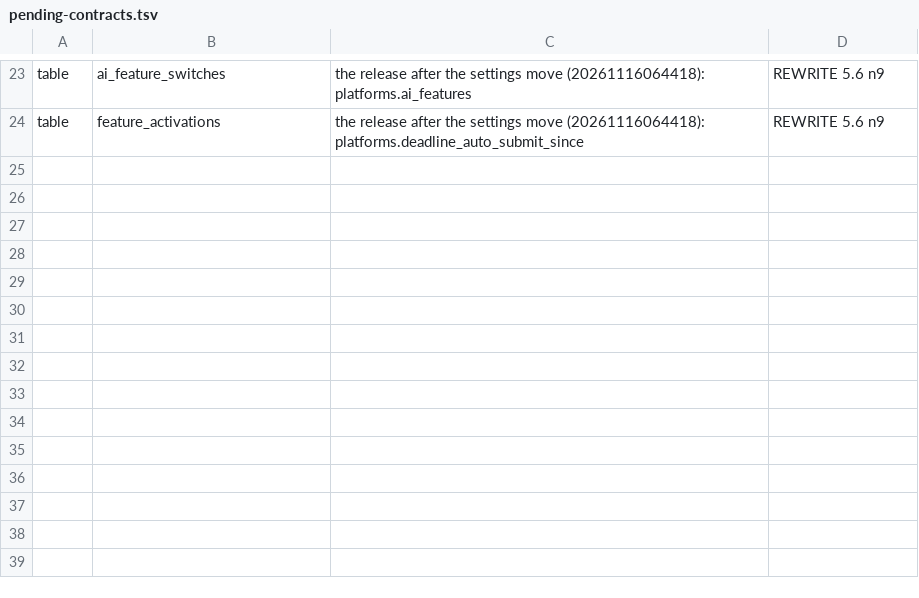
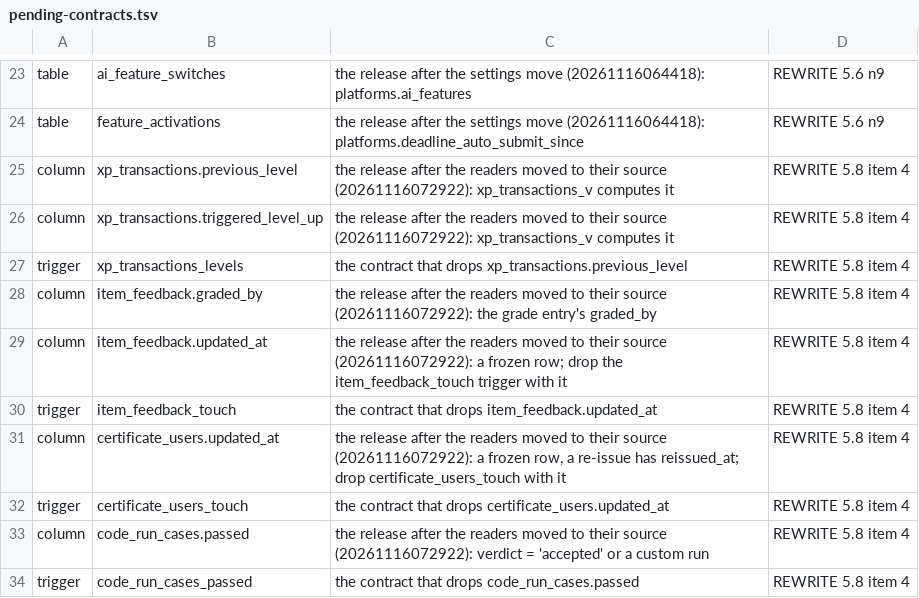
Before and after one commit to Meirbek-dev/ashyk-bilim, a TSV file: apps/server/crates/db/pending-contracts.tsv, drawn as a sheet; only a part is shown, gaps mark what is left out.

```diff
--- a/apps/server/crates/db/pending-contracts.tsv
+++ b/apps/server/crates/db/pending-contracts.tsv
@@ -24 +24,11 @@ table	ai_feature_switches	the release after the settings move (20261116064418):
 table	feature_activations	the release after the settings move (20261116064418): platforms.deadline_auto_submit_since	REWRITE 5.6 n9
+column	xp_transactions.previous_level	the release after the readers moved to their source (20261116072922): xp_transactions_v computes it	REWRITE 5.8 item 4
+column	xp_transactions.triggered_level_up	the release after the readers moved to their source (20261116072922): xp_transactions_v computes it	REWRITE 5.8 item 4
+trigger	xp_transactions_levels	the contract that drops xp_transactions.previous_level	REWRITE 5.8 item 4
+column	item_feedback.graded_by	the release after the readers moved to their source (20261116072922): the grade entry's graded_by	REWRITE 5.8 item 4
+column	item_feedback.updated_at	the release after the readers moved to their source (20261116072922): a frozen row; drop the item_feedback_touch trigger with it	REWRITE 5.8 item 4
+trigger	item_feedback_touch	the contract that drops item_feedback.updated_at	REWRITE 5.8 item 4
+column	certificate_users.updated_at	the release after the readers moved to their source (20261116072922): a frozen row, a re-issue has reissued_at; drop certificate_users_touch with it	REWRITE 5.8 item 4
+trigger	certificate_users_touch	the contract that drops certificate_users.updated_at	REWRITE 5.8 item 4
+column	code_run_cases.passed	the release after the readers moved to their source (20261116072922): verdict = 'accepted' or a custom run	REWRITE 5.8 item 4
+trigger	code_run_cases_passed	the contract that drops code_run_cases.passed	REWRITE 5.8 item 4
```
Also changed, not shown: 25 other files.
